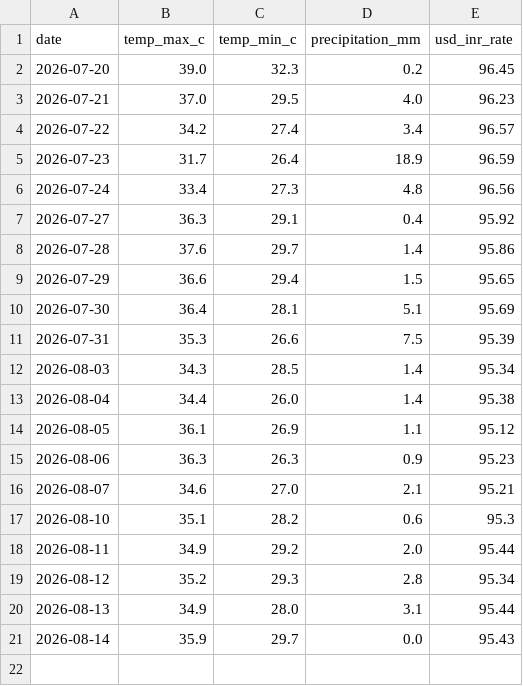
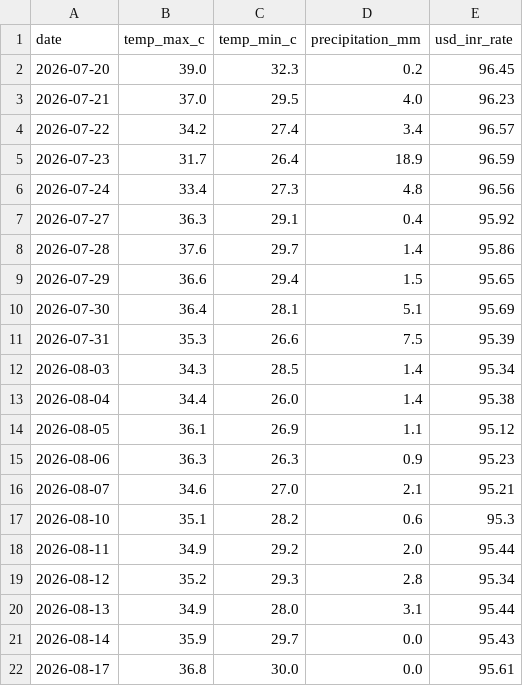
Before and after one commit to amanya-ahuja/data-pipeline, a CSV file: data/merged_data.csv, drawn as a sheet; the diff names each change by its address in the sheet, - before the commit and + after, or states it on an @@ line.

```diff
--- a/data/merged_data.csv
+++ b/data/merged_data.csv
+row 22: 2026-08-17 | 36.8 | 30.0 | 0.0 | 95.61
```
Also changed, not shown: 1 other file.
